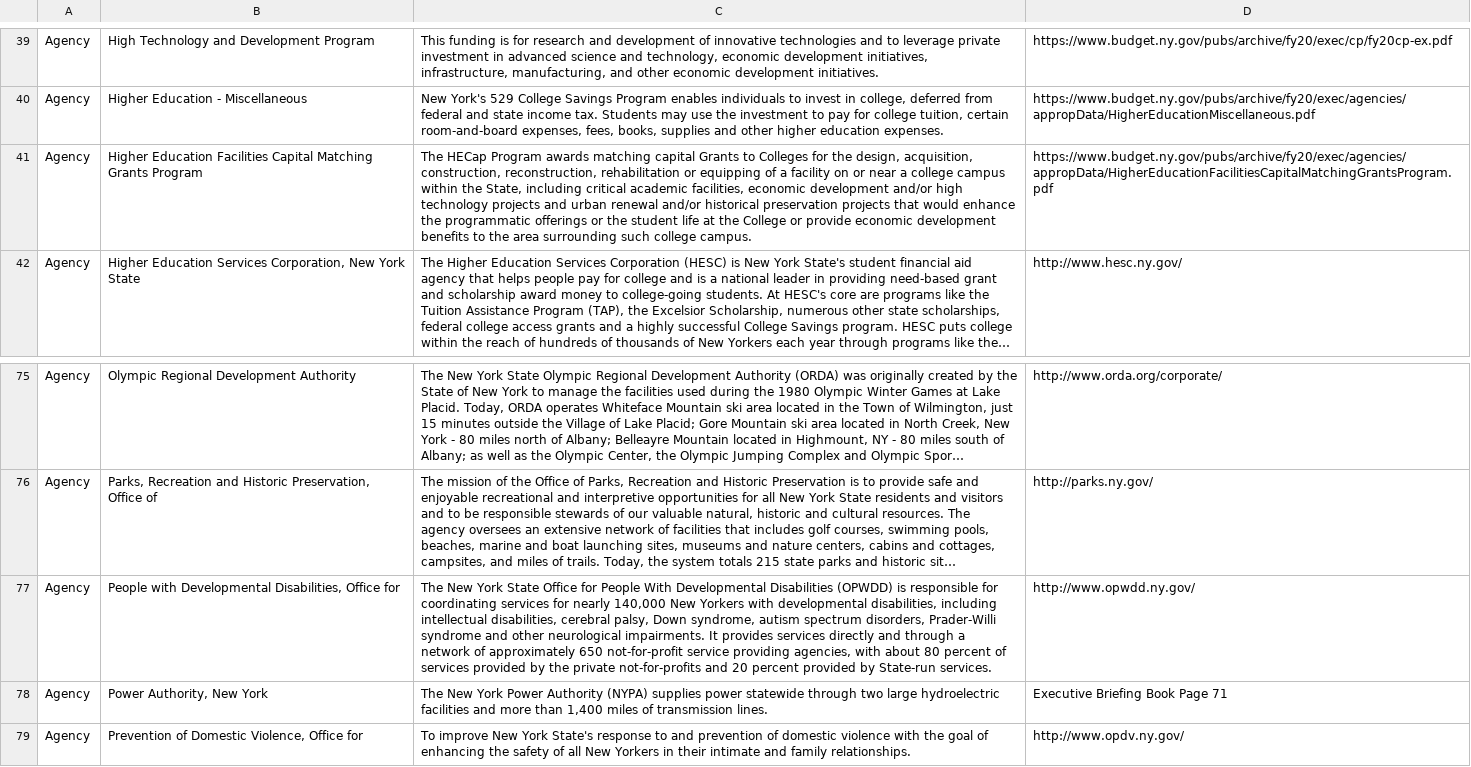
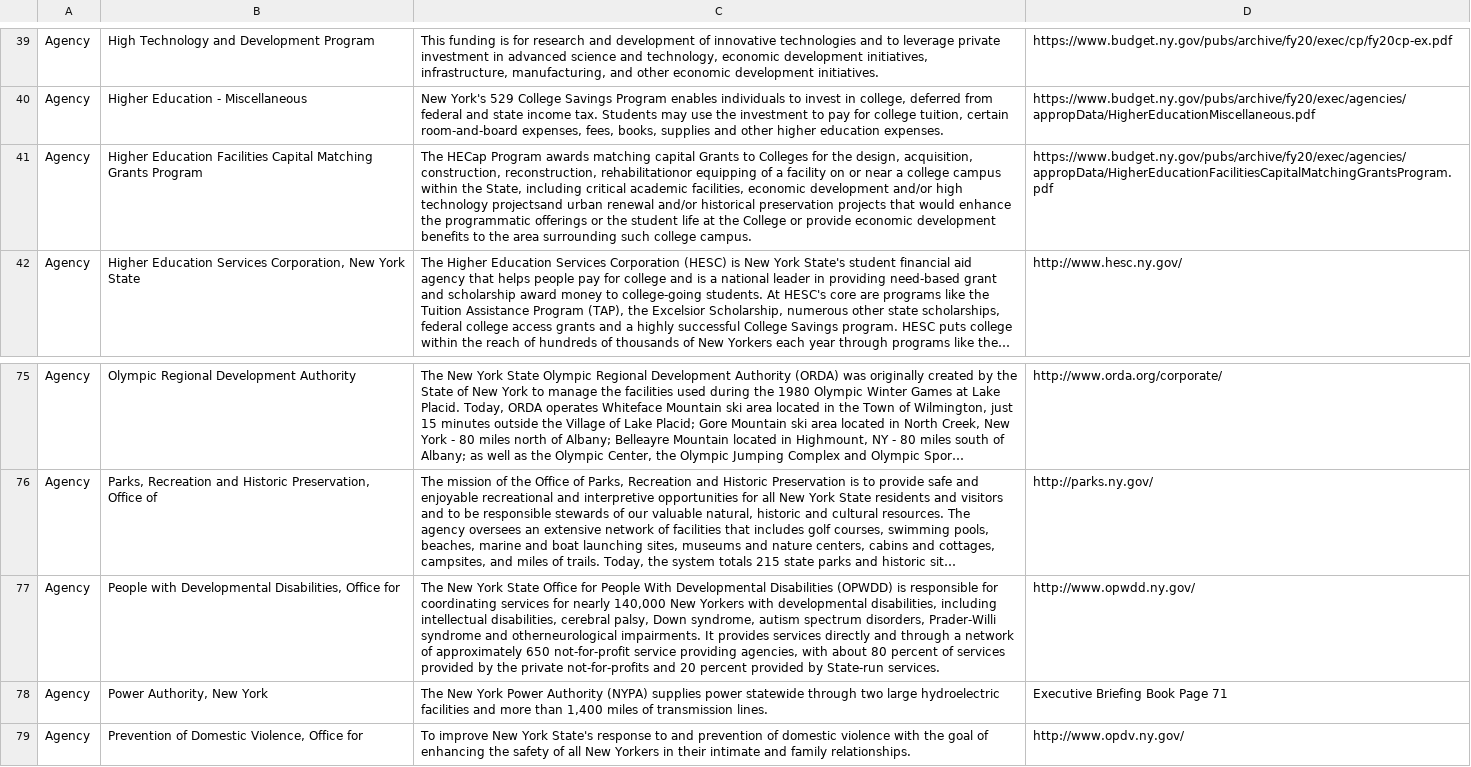
Before and after one commit to datamade/ny-budget, a CSV file: data/descriptions.csv, drawn as a sheet; only a part is shown, gaps mark what is left out; long unchanged cells end in …; the diff names each change by its address in the sheet, - before the commit and + after, or states it on an @@ line.

```diff
--- a/data/descriptions.csv
+++ b/data/descriptions.csv
-C41: …construction, reconstruction, rehabilitation or equipping of a facility on or near a college campus within the State, including critical academic facilities, economic development and/or high technology projects and urban renewal…
+C41: …construction, reconstruction, rehabilitationor equipping of a facility on or near a college campus within the State, including critical academic facilities, economic development and/or high technology projectsand urban renewal…
-C77: …syndrome and other neurological impairments. It…
+C77: …syndrome and otherneurological impairments. It…
```
Also changed, not shown: 3 other files.
